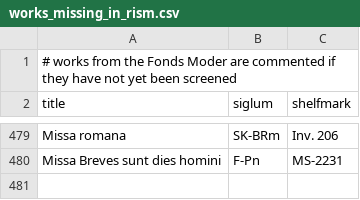
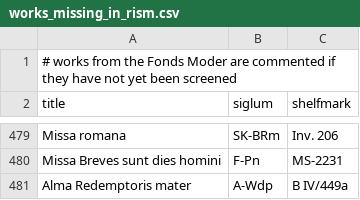
Before and after one commit to edition-esser-skala/werner-catalogue-of-works, a CSV file: data/works_missing_in_rism.csv, drawn as a sheet; only a part is shown, gaps mark what is left out.

```diff
--- a/data/works_missing_in_rism.csv
+++ b/data/works_missing_in_rism.csv
@@ -480 +480,2 @@ Missa romana,SK-BRm,Inv. 206
 Missa Breves sunt dies homini,F-Pn,MS-2231
+Alma Redemptoris mater,A-Wdp,B IV/449a
```
Also changed, not shown: data/catalogue_works.csv, 2 other files.
